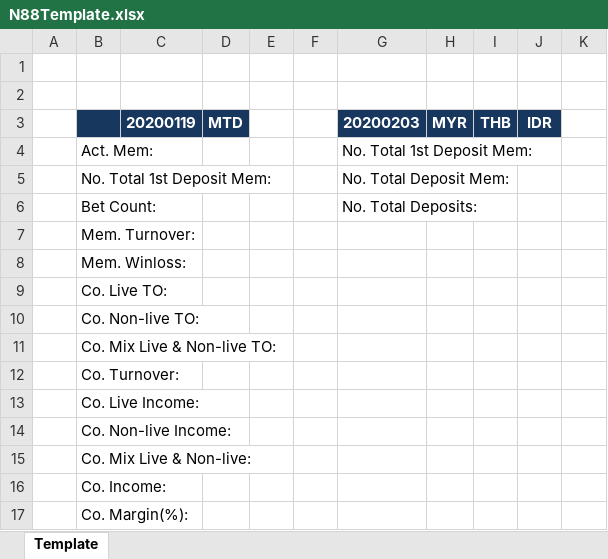
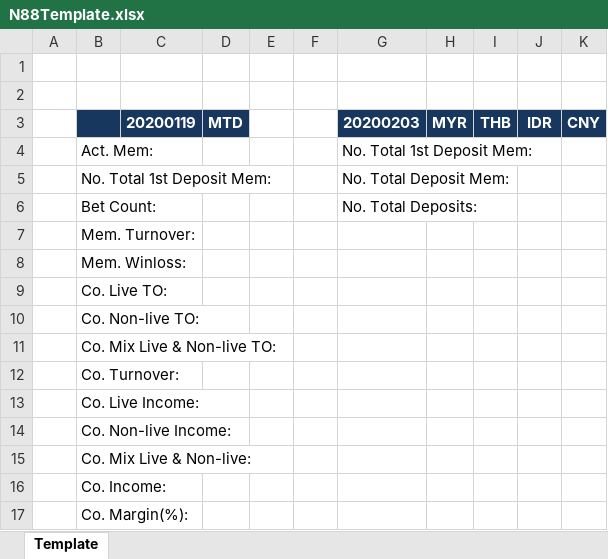
Before and after one commit to starixvn/nap-automail_Fanex.DW.AutoMailReport.ServiceNew, an Excel workbook: N88DailyWL/src/Fanex.N88DailyWL.Executing/Templates/N88Template.xlsx, sheet Template, drawn as a sheet; values as stored, in another font and other column widths than the file's, no borders; charts and pictures not drawn; the diff names each change by its address in the sheet, - before the commit and + after, or states it on an @@ line.

```diff
--- a/N88DailyWL/src/Fanex.N88DailyWL.Executing/Templates/N88Template.xlsx (sheet Template)
+++ b/N88DailyWL/src/Fanex.N88DailyWL.Executing/Templates/N88Template.xlsx (sheet Template)
-K3: (empty)
+K3: CNY
-K3 fill: none
+K3 fill: #17375E
```
Also changed, not shown: MailLetstalkTemplate/src/Fanex.MailLetstalkMonthlyTemplate.Executing/Templates/ExtraSuperCommission/ExtraSuperCommission.xlsx, 17 other files.
